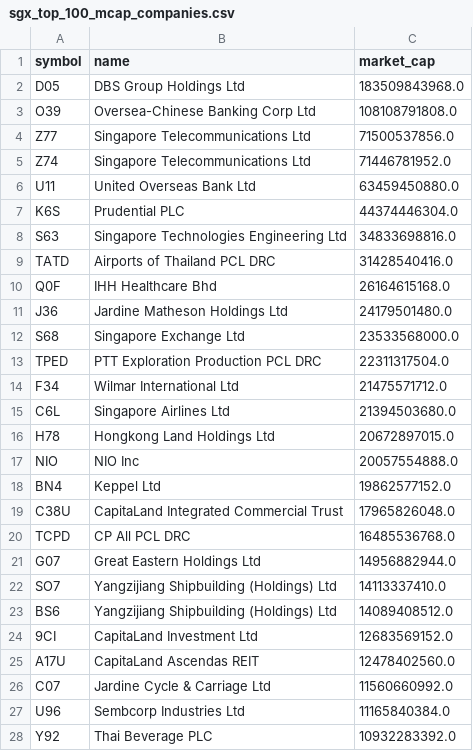
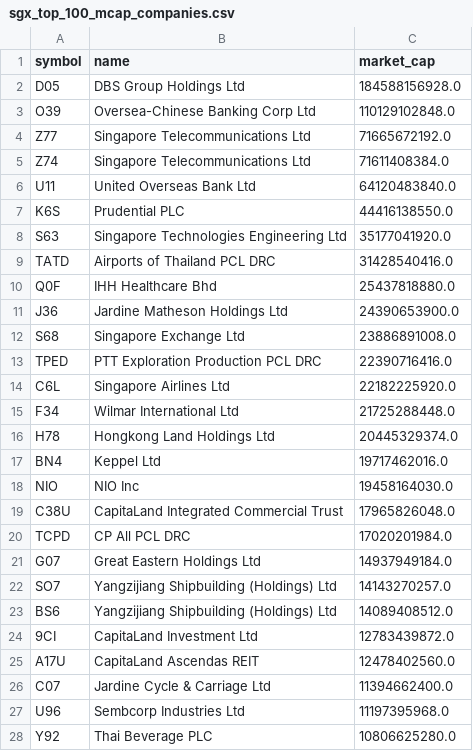
Before and after one commit to supertypeai/sgx_buyback_pipeline, a CSV file: data/sgx_top_100_mcap_companies.csv, drawn as a sheet; only a part is shown; the diff covers the shown part only.

```diff
--- a/data/sgx_top_100_mcap_companies.csv
+++ b/data/sgx_top_100_mcap_companies.csv
@@ -1,28 +1,28 @@
 symbol,name,market_cap
-D05,DBS Group Holdings Ltd,183509843968.0
-O39,Oversea-Chinese Banking Corp Ltd,108108791808.0
-Z77,Singapore Telecommunications Ltd,71500537856.0
-Z74,Singapore Telecommunications Ltd,71446781952.0
-U11,United Overseas Bank Ltd,63459450880.0
-K6S,Prudential PLC,44374446304.0
-S63,Singapore Technologies Engineering Ltd,34833698816.0
+D05,DBS Group Holdings Ltd,184588156928.0
+O39,Oversea-Chinese Banking Corp Ltd,110129102848.0
+Z77,Singapore Telecommunications Ltd,71665672192.0
+Z74,Singapore Telecommunications Ltd,71611408384.0
+U11,United Overseas Bank Ltd,64120483840.0
+K6S,Prudential PLC,44416138550.0
+S63,Singapore Technologies Engineering Ltd,35177041920.0
 TATD,Airports of Thailand PCL DRC,31428540416.0
-Q0F,IHH Healthcare Bhd,26164615168.0
-J36,Jardine Matheson Holdings Ltd,24179501480.0
-S68,Singapore Exchange Ltd,23533568000.0
-TPED,PTT Exploration Production PCL DRC,22311317504.0
-F34,Wilmar International Ltd,21475571712.0
-C6L,Singapore Airlines Ltd,21394503680.0
-H78,Hongkong Land Holdings Ltd,20672897015.0
-NIO,NIO Inc,20057554888.0
-BN4,Keppel Ltd,19862577152.0
+Q0F,IHH Healthcare Bhd,25437818880.0
+J36,Jardine Matheson Holdings Ltd,24390653900.0
+S68,Singapore Exchange Ltd,23886891008.0
+TPED,PTT Exploration Production PCL DRC,22390716416.0
+C6L,Singapore Airlines Ltd,22182225920.0
+F34,Wilmar International Ltd,21725288448.0
+H78,Hongkong Land Holdings Ltd,20445329374.0
+BN4,Keppel Ltd,19717462016.0
+NIO,NIO Inc,19458164030.0
 C38U,CapitaLand Integrated Commercial Trust,17965826048.0
-TCPD,CP All PCL DRC,16485536768.0
-G07,Great Eastern Holdings Ltd,14956882944.0
-SO7,Yangzijiang Shipbuilding (Holdings) Ltd,14113337410.0
+TCPD,CP All PCL DRC,17020201984.0
+G07,Great Eastern Holdings Ltd,14937949184.0
+SO7,Yangzijiang Shipbuilding (Holdings) Ltd,14143270257.0
 BS6,Yangzijiang Shipbuilding (Holdings) Ltd,14089408512.0
-9CI,CapitaLand Investment Ltd,12683569152.0
+9CI,CapitaLand Investment Ltd,12783439872.0
 A17U,CapitaLand Ascendas REIT,12478402560.0
-C07,Jardine Cycle & Carriage Ltd,11560660992.0
-U96,Sembcorp Industries Ltd,11165840384.0
-Y92,Thai Beverage PLC,10932283392.0
+C07,Jardine Cycle & Carriage Ltd,11394662400.0
+U96,Sembcorp Industries Ltd,11197395968.0
+Y92,Thai Beverage PLC,10806625280.0
```
Also changed, not shown: 11 added rows, 11 removed rows and 40 edited cells elsewhere in this file, data/sgx_top_70_mcap_companies.csv, 5 other files.
